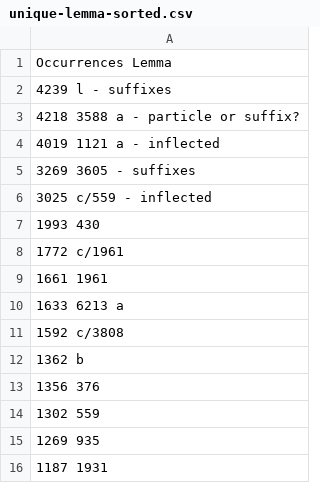
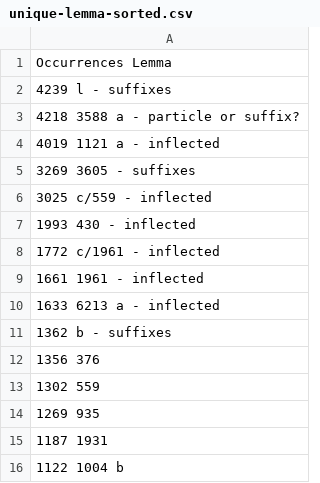
Before and after one commit to dowens76/OSHB-words, a CSV file: unique-lemma-sorted.csv, drawn as a sheet; only a part is shown; the shorter side is filled out with more unchanged rows.

Commit message:
Strongs:c/3808

```diff
--- a/unique-lemma-sorted.csv
+++ b/unique-lemma-sorted.csv
@@ -6,8 +6,7 @@ Occurrences Lemma
 3025 c/559 - inflected
-1993 430
-1772 c/1961
-1661 1961
-1633 6213 a
-1592 c/3808
-1362 b
+1993 430 - inflected
+1772 c/1961 - inflected
+1661 1961 - inflected
+1633 6213 a - inflected
+1362 b - suffixes
 1356 376
```
